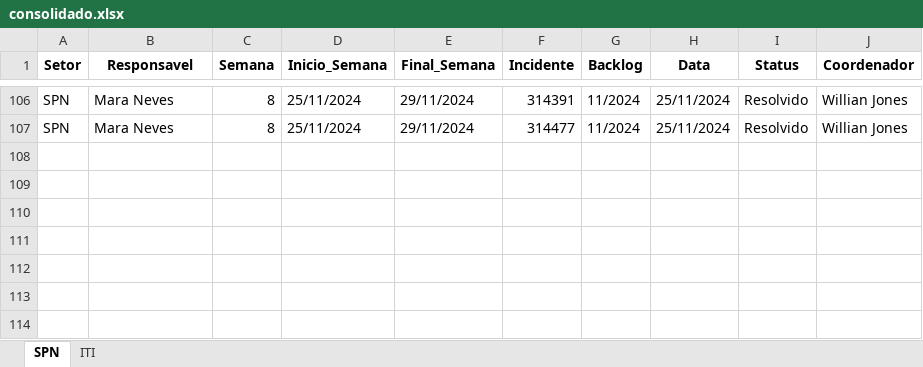
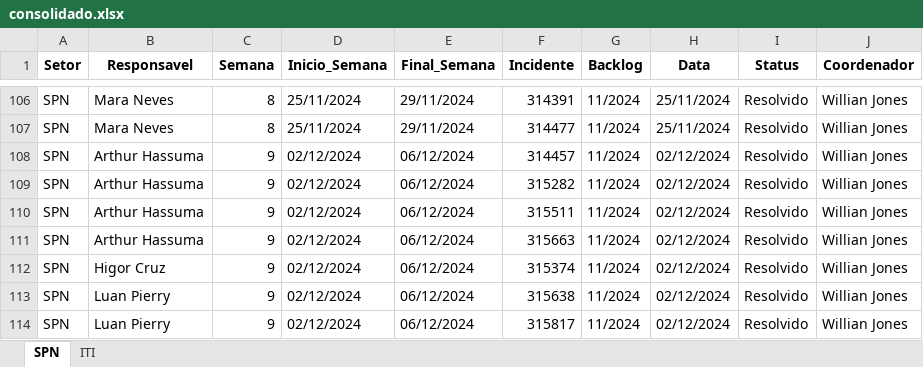
Before and after one commit to GeekFrancisco/Franciscodatais, an Excel workbook: Base/consolidado.xlsx, sheet SPN, drawn as a sheet; only a part is shown, gaps mark what is left out; values as stored, in another font and other column widths than the file's, no borders; the diff names each change by its address in the sheet, - before the commit and + after, or states it on an @@ line.

```diff
--- a/Base/consolidado.xlsx (sheet SPN)
+++ b/Base/consolidado.xlsx (sheet SPN)
+row 108: SPN | Arthur Hassuma | 9 | 02/12/2024 | 06/12/2024 | 314457 | 11/2024 | 02/12/2024 | Resolvido | Willian Jones
+row 109: SPN | Arthur Hassuma | 9 | 02/12/2024 | 06/12/2024 | 315282 | 11/2024 | 02/12/2024 | Resolvido | Willian Jones
+row 110: SPN | Arthur Hassuma | 9 | 02/12/2024 | 06/12/2024 | 315511 | 11/2024 | 02/12/2024 | Resolvido | Willian Jones
+row 111: SPN | Arthur Hassuma | 9 | 02/12/2024 | 06/12/2024 | 315663 | 11/2024 | 02/12/2024 | Resolvido | Willian Jones
+row 112: SPN | Higor Cruz | 9 | 02/12/2024 | 06/12/2024 | 315374 | 11/2024 | 02/12/2024 | Resolvido | Willian Jones
+row 113: SPN | Luan Pierry | 9 | 02/12/2024 | 06/12/2024 | 315638 | 11/2024 | 02/12/2024 | Resolvido | Willian Jones
+row 114: SPN | Luan Pierry | 9 | 02/12/2024 | 06/12/2024 | 315817 | 11/2024 | 02/12/2024 | Resolvido | Willian Jones
```
Also changed, not shown: sheet ITI, 18 other files.
